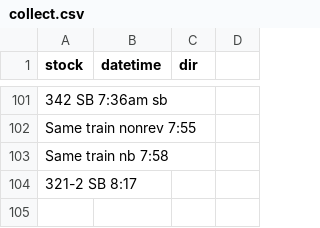
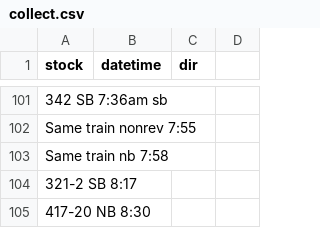
Before and after one commit to bryan7ran/banff-high-speed-rail, a CSV file: collect.csv, drawn as a sheet; only a part is shown, gaps mark what is left out.

Commit message:
Update collect.csv

```diff
--- a/collect.csv
+++ b/collect.csv
@@ -104 +104,2 @@ Same train nb 7:58
 321-2 SB 8:17
+417-20 NB 8:30
```
